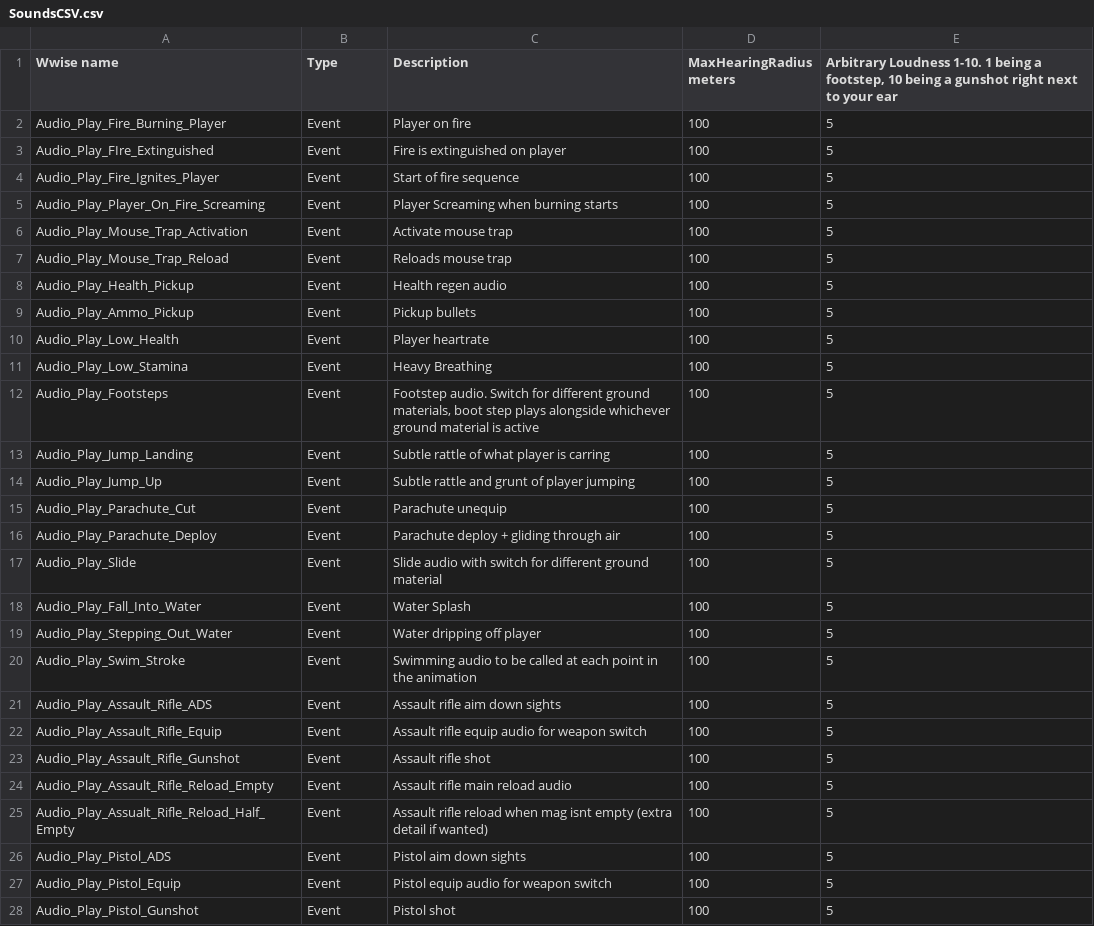
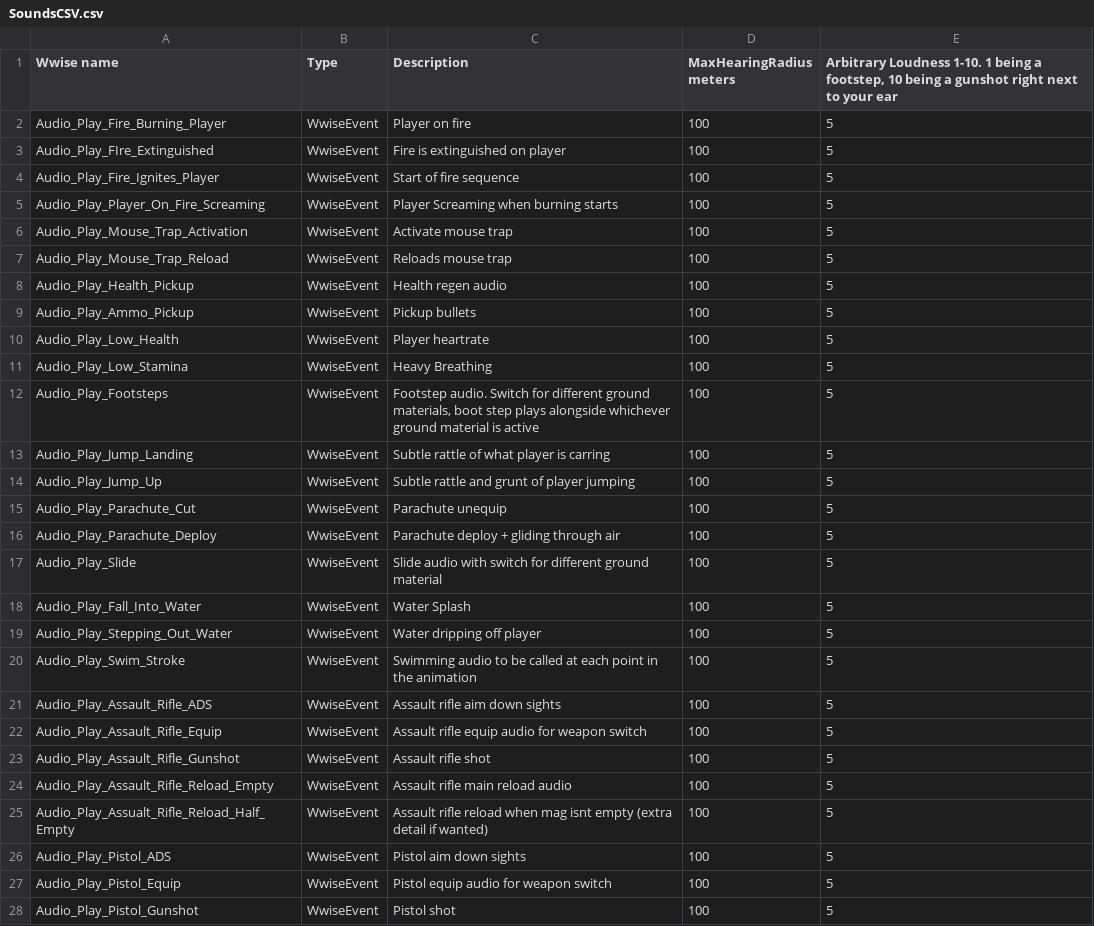
Before and after one commit to YunitStudios/ToyOffensiveYunit, a CSV file: Assets/CSVFiles/SoundsCSV.csv, drawn as a sheet; only a part is shown; the diff covers the shown part only.

```diff
--- a/Assets/CSVFiles/SoundsCSV.csv
+++ b/Assets/CSVFiles/SoundsCSV.csv
@@ -1,28 +1,28 @@
 Wwise name,Type,Description,MaxHearingRadius meters,"Arbitrary Loudness 1-10. 1 being a footstep, 10 being a gunshot right next to your ear"
-Audio_Play_Fire_Burning_Player,Event,Player on fire,100,5
-Audio_Play_FIre_Extinguished,Event,Fire is extinguished on player,100,5
-Audio_Play_Fire_Ignites_Player,Event,Start of fire sequence,100,5
-Audio_Play_Player_On_Fire_Screaming,Event,Player Screaming when burning starts,100,5
-Audio_Play_Mouse_Trap_Activation,Event,Activate mouse trap,100,5
-Audio_Play_Mouse_Trap_Reload,Event,Reloads mouse trap,100,5
-Audio_Play_Health_Pickup,Event,Health regen audio,100,5
-Audio_Play_Ammo_Pickup,Event,Pickup bullets,100,5
-Audio_Play_Low_Health,Event,Player heartrate ,100,5
-Audio_Play_Low_Stamina,Event,Heavy Breathing,100,5
-Audio_Play_Footsteps,Event,"Footstep audio. Switch for different ground materials, boot step plays alongside whichever ground material is active",100,5
-Audio_Play_Jump_Landing,Event,Subtle rattle of what player is carring,100,5
-Audio_Play_Jump_Up,Event,Subtle rattle and grunt of player jumping,100,5
-Audio_Play_Parachute_Cut,Event,Parachute unequip,100,5
-Audio_Play_Parachute_Deploy,Event,Parachute deploy + gliding through air,100,5
-Audio_Play_Slide,Event,Slide audio with switch for different ground material,100,5
-Audio_Play_Fall_Into_Water,Event,Water Splash,100,5
-Audio_Play_Stepping_Out_Water,Event,Water dripping off player,100,5
-Audio_Play_Swim_Stroke,Event,Swimming audio to be called at each point in the animation,100,5
-Audio_Play_Assault_Rifle_ADS,Event,Assault rifle aim down sights,100,5
-Audio_Play_Assault_Rifle_Equip,Event,Assault rifle equip audio for weapon switch ,100,5
-Audio_Play_Assault_Rifle_Gunshot,Event,Assault rifle shot,100,5
-Audio_Play_Assault_Rifle_Reload_Empty,Event,Assault rifle main reload audio ,100,5
-Audio_Play_Assualt_Rifle_Reload_Half_Empty,Event,Assault rifle reload when mag isnt empty (extra detail if wanted),100,5
-Audio_Play_Pistol_ADS,Event,Pistol aim down sights,100,5
-Audio_Play_Pistol_Equip,Event,Pistol equip audio for weapon switch ,100,5
-Audio_Play_Pistol_Gunshot,Event,Pistol shot,100,5
+Audio_Play_Fire_Burning_Player,WwiseEvent,Player on fire,100,5
+Audio_Play_FIre_Extinguished,WwiseEvent,Fire is extinguished on player,100,5
+Audio_Play_Fire_Ignites_Player,WwiseEvent,Start of fire sequence,100,5
+Audio_Play_Player_On_Fire_Screaming,WwiseEvent,Player Screaming when burning starts,100,5
+Audio_Play_Mouse_Trap_Activation,WwiseEvent,Activate mouse trap,100,5
+Audio_Play_Mouse_Trap_Reload,WwiseEvent,Reloads mouse trap,100,5
+Audio_Play_Health_Pickup,WwiseEvent,Health regen audio,100,5
+Audio_Play_Ammo_Pickup,WwiseEvent,Pickup bullets,100,5
+Audio_Play_Low_Health,WwiseEvent,Player heartrate ,100,5
+Audio_Play_Low_Stamina,WwiseEvent,Heavy Breathing,100,5
+Audio_Play_Footsteps,WwiseEvent,"Footstep audio. Switch for different ground materials, boot step plays alongside whichever ground material is active",100,5
+Audio_Play_Jump_Landing,WwiseEvent,Subtle rattle of what player is carring,100,5
+Audio_Play_Jump_Up,WwiseEvent,Subtle rattle and grunt of player jumping,100,5
+Audio_Play_Parachute_Cut,WwiseEvent,Parachute unequip,100,5
+Audio_Play_Parachute_Deploy,WwiseEvent,Parachute deploy + gliding through air,100,5
+Audio_Play_Slide,WwiseEvent,Slide audio with switch for different ground material,100,5
+Audio_Play_Fall_Into_Water,WwiseEvent,Water Splash,100,5
+Audio_Play_Stepping_Out_Water,WwiseEvent,Water dripping off player,100,5
+Audio_Play_Swim_Stroke,WwiseEvent,Swimming audio to be called at each point in the animation,100,5
+Audio_Play_Assault_Rifle_ADS,WwiseEvent,Assault rifle aim down sights,100,5
+Audio_Play_Assault_Rifle_Equip,WwiseEvent,Assault rifle equip audio for weapon switch ,100,5
+Audio_Play_Assault_Rifle_Gunshot,WwiseEvent,Assault rifle shot,100,5
+Audio_Play_Assault_Rifle_Reload_Empty,WwiseEvent,Assault rifle main reload audio ,100,5
+Audio_Play_Assualt_Rifle_Reload_Half_Empty,WwiseEvent,Assault rifle reload when mag isnt empty (extra detail if wanted),100,5
+Audio_Play_Pistol_ADS,WwiseEvent,Pistol aim down sights,100,5
+Audio_Play_Pistol_Equip,WwiseEvent,Pistol equip audio for weapon switch ,100,5
+Audio_Play_Pistol_Gunshot,WwiseEvent,Pistol shot,100,5
```
Also changed, not shown: 3 added rows and 29 edited cells elsewhere in this file, 55 other files.
